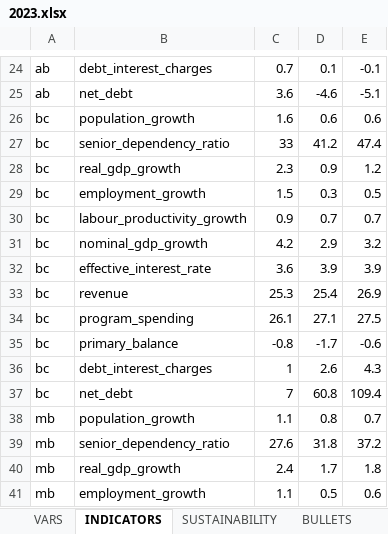
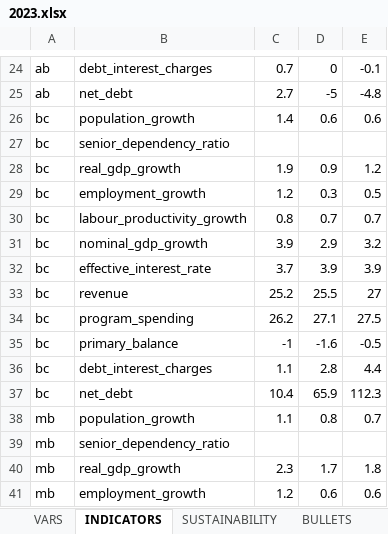
Before and after one commit to pbo-dpb/fsr-at-a-glance--rvf-coup-d-oeil, an Excel workbook: src/assets/years/2023.xlsx, sheet INDICATORS, drawn as a sheet; only a part is shown, gaps mark what is left out; values as stored, in another font and other column widths than the file's, no borders; the diff covers the shown part only; the diff names each change by its address in the sheet, - before the commit and + after, or states it on an @@ line.

```diff
--- a/src/assets/years/2023.xlsx (sheet INDICATORS)
+++ b/src/assets/years/2023.xlsx (sheet INDICATORS)
-D24: 0.1
+D24: 0
-C25: 3.6
+C25: 2.7
-D25: -4.6
+D25: -5
-E25: -5.1
+E25: -4.8
-C26: 1.6
+C26: 1.4
-C27: 33
+C27: (empty)
-D27: 41.2
+D27: (empty)
-E27: 47.4
+E27: (empty)
-C28: 2.3
+C28: 1.9
-C29: 1.5
+C29: 1.2
-C30: 0.9
+C30: 0.8
-C31: 4.2
+C31: 3.9
-C32: 3.6
+C32: 3.7
-C33: 25.3
+C33: 25.2
-D33: 25.4
+D33: 25.5
-E33: 26.9
+E33: 27
-C34: 26.1
+C34: 26.2
-C35: -0.8
+C35: -1
-D35: -1.7
+D35: -1.6
-E35: -0.6
+E35: -0.5
-C36: 1
+C36: 1.1
-D36: 2.6
+D36: 2.8
-E36: 4.3
+E36: 4.4
-C37: 7
+C37: 10.4
-D37: 60.8
+D37: 65.9
-E37: 109.4
+E37: 112.3
-C39: 27.6
+C39: (empty)
-D39: 31.8
+D39: (empty)
-E39: 37.2
+E39: (empty)
-C40: 2.4
+C40: 2.3
-C41: 1.1
+C41: 1.2
-D41: 0.5
+D41: 0.6
```
Also changed, not shown: 216 edited cells elsewhere in this sheet, sheet SUSTAINABILITY, sheet VARS, 6 other files.
